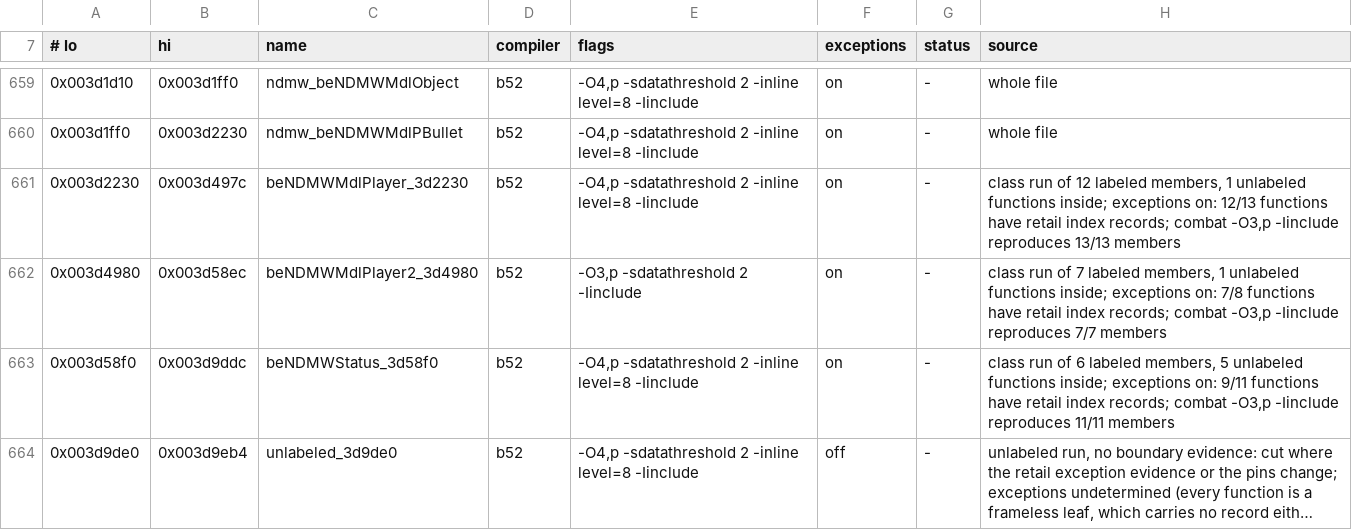
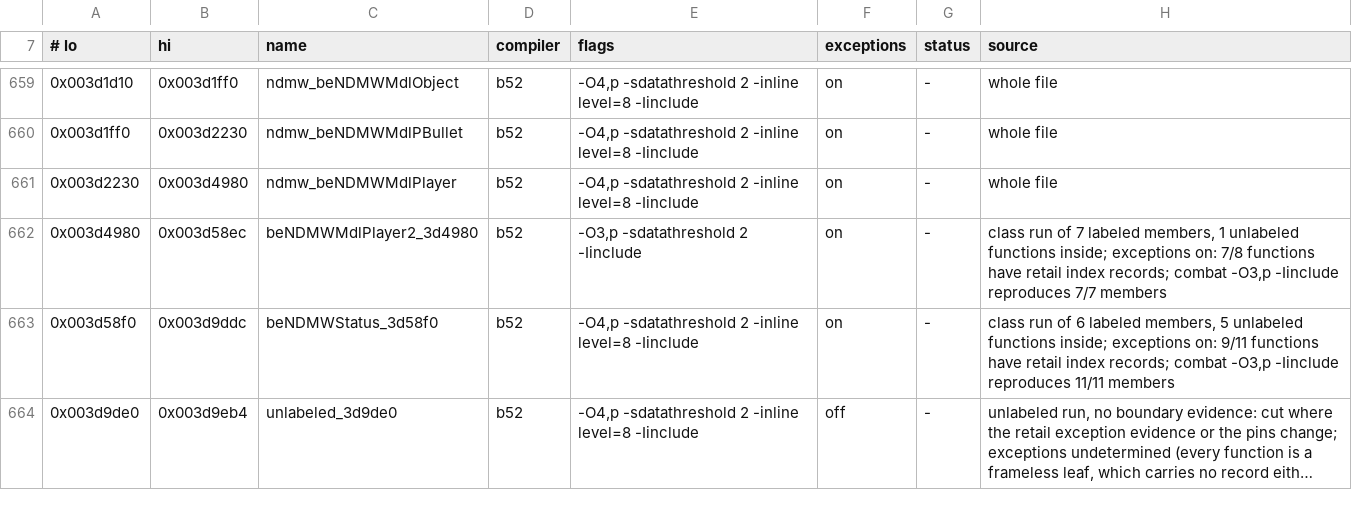
Before and after one commit to crashbashash/DW4_Decomp, a TSV file: config/SLUS-20836/units.tsv, drawn as a sheet; only a part is shown, gaps mark what is left out; long unchanged cells end in ….

```diff
--- a/config/SLUS-20836/units.tsv
+++ b/config/SLUS-20836/units.tsv
@@ -660,3 +660,3 @@
 0x003d1ff0	0x003d2230	ndmw_beNDMWMdlPBullet	b52	-O4,p -sdatathreshold 2 -inline level=8 -Iinclude	on	-	whole file
-0x003d2230	0x003d497c	beNDMWMdlPlayer_3d2230	b52	-O4,p -sdatathreshold 2 -inline level=8 -Iinclude	on	-	class run of 12 labeled members, 1 unlabeled functions inside; exceptions on: 12/13 functions have retail index records; combat -O3,p -Iinclude reproduces 13/13 members
+0x003d2230	0x003d4980	ndmw_beNDMWMdlPlayer	b52	-O4,p -sdatathreshold 2 -inline level=8 -Iinclude	on	-	whole file
 0x003d4980	0x003d58ec	beNDMWMdlPlayer2_3d4980	b52	-O3,p -sdatathreshold 2 -Iinclude	on	-	class run of 7 labeled members, 1 unlabeled functions inside; exceptions on: 7/8 functions have retail index records; combat -O3,p -Iinclude reproduces 7/7 members
```
Also changed, not shown: 15 other files.
